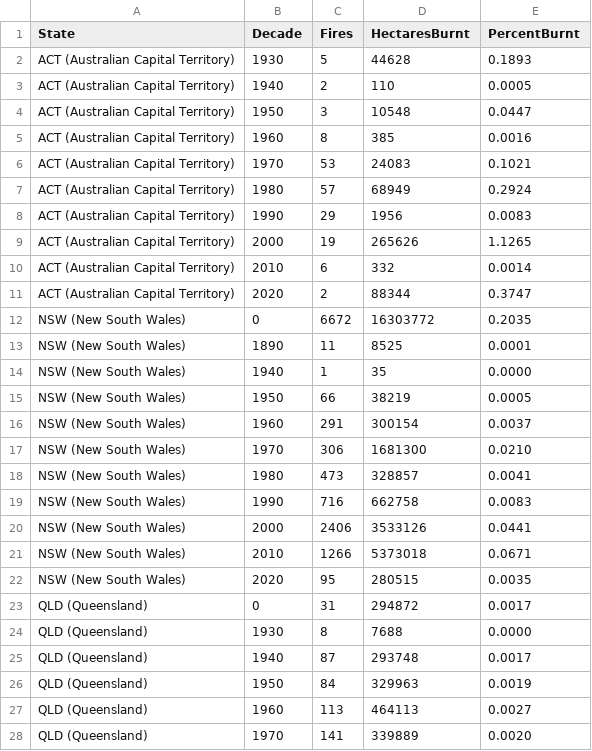
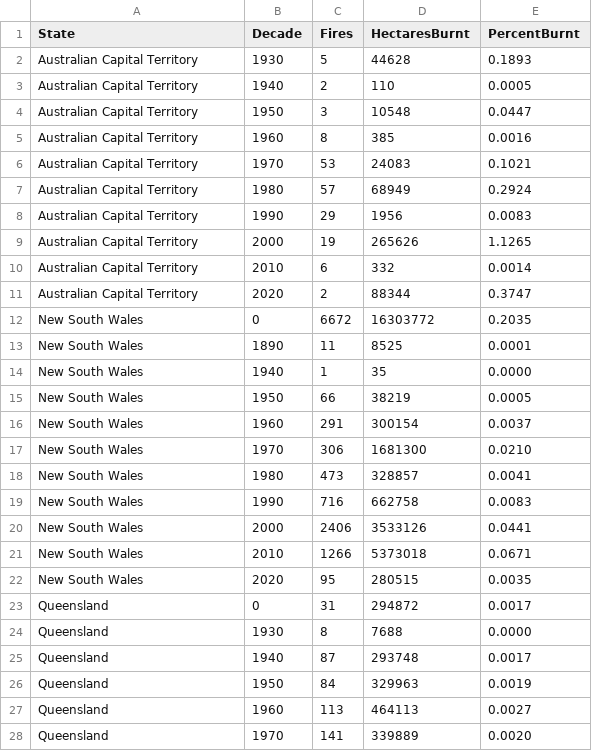
Before and after one commit to SeanMASilva/FIT3179-Datavis2, a CSV file: src/assets/bushfireChoropleth.csv, drawn as a sheet; only a part is shown; the diff covers the shown part only.

Commit message:
Change state name in choropleth

```diff
--- a/src/assets/bushfireChoropleth.csv
+++ b/src/assets/bushfireChoropleth.csv
@@ -1,28 +1,28 @@
 State,Decade,Fires,HectaresBurnt,PercentBurnt
-ACT (Australian Capital Territory),1930,5,44628,0.1893
-ACT (Australian Capital Territory),1940,2,110,0.0005
-ACT (Australian Capital Territory),1950,3,10548,0.0447
-ACT (Australian Capital Territory),1960,8,385,0.0016
-ACT (Australian Capital Territory),1970,53,24083,0.1021
-ACT (Australian Capital Territory),1980,57,68949,0.2924
-ACT (Australian Capital Territory),1990,29,1956,0.0083
-ACT (Australian Capital Territory),2000,19,265626,1.1265
-ACT (Australian Capital Territory),2010,6,332,0.0014
-ACT (Australian Capital Territory),2020,2,88344,0.3747
-NSW (New South Wales),0,6672,16303772,0.2035
-NSW (New South Wales),1890,11,8525,0.0001
-NSW (New South Wales),1940,1,35,0.0000
-NSW (New South Wales),1950,66,38219,0.0005
-NSW (New South Wales),1960,291,300154,0.0037
-NSW (New South Wales),1970,306,1681300,0.0210
-NSW (New South Wales),1980,473,328857,0.0041
-NSW (New South Wales),1990,716,662758,0.0083
-NSW (New South Wales),2000,2406,3533126,0.0441
-NSW (New South Wales),2010,1266,5373018,0.0671
-NSW (New South Wales),2020,95,280515,0.0035
-QLD (Queensland),0,31,294872,0.0017
-QLD (Queensland),1930,8,7688,0.0000
-QLD (Queensland),1940,87,293748,0.0017
-QLD (Queensland),1950,84,329963,0.0019
-QLD (Queensland),1960,113,464113,0.0027
-QLD (Queensland),1970,141,339889,0.0020
+Australian Capital Territory,1930,5,44628,0.1893
+Australian Capital Territory,1940,2,110,0.0005
+Australian Capital Territory,1950,3,10548,0.0447
+Australian Capital Territory,1960,8,385,0.0016
+Australian Capital Territory,1970,53,24083,0.1021
+Australian Capital Territory,1980,57,68949,0.2924
+Australian Capital Territory,1990,29,1956,0.0083
+Australian Capital Territory,2000,19,265626,1.1265
+Australian Capital Territory,2010,6,332,0.0014
+Australian Capital Territory,2020,2,88344,0.3747
+New South Wales,0,6672,16303772,0.2035
+New South Wales,1890,11,8525,0.0001
+New South Wales,1940,1,35,0.0000
+New South Wales,1950,66,38219,0.0005
+New South Wales,1960,291,300154,0.0037
+New South Wales,1970,306,1681300,0.0210
+New South Wales,1980,473,328857,0.0041
+New South Wales,1990,716,662758,0.0083
+New South Wales,2000,2406,3533126,0.0441
+New South Wales,2010,1266,5373018,0.0671
+New South Wales,2020,95,280515,0.0035
+Queensland,0,31,294872,0.0017
+Queensland,1930,8,7688,0.0000
+Queensland,1940,87,293748,0.0017
+Queensland,1950,84,329963,0.0019
+Queensland,1960,113,464113,0.0027
+Queensland,1970,141,339889,0.0020
```
Also changed, not shown: 46 edited cells elsewhere in this file, 1 other file.
